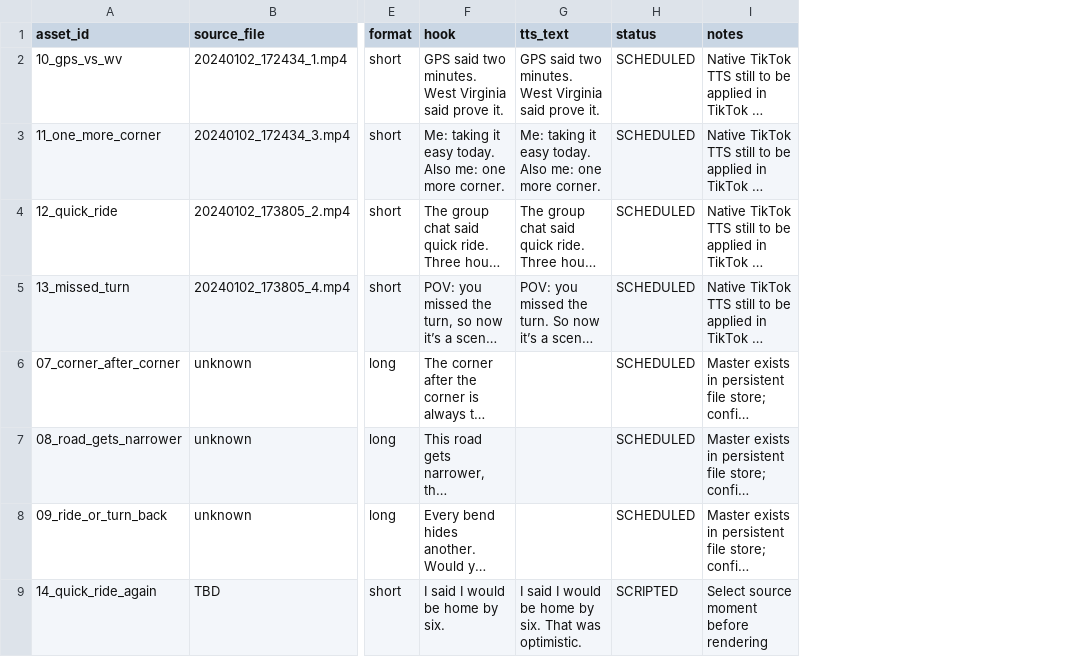
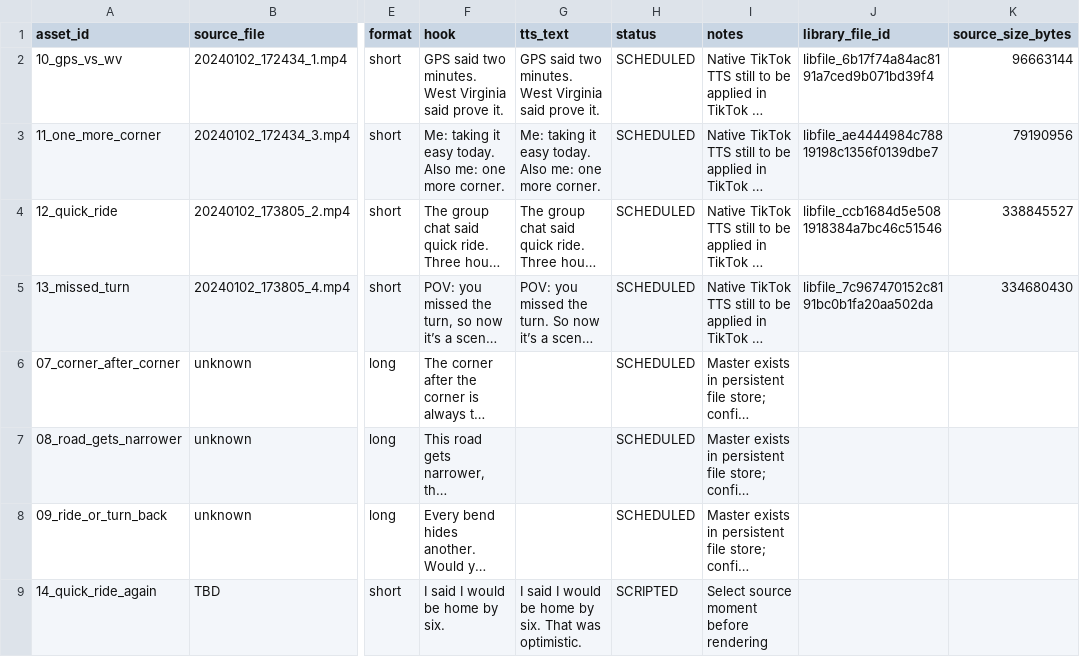
Before and after one commit to Kodi93/tiktok-riding, a CSV file: content/asset_manifest.csv, drawn as a sheet; only a part is shown, gaps mark what is left out; long unchanged cells end in …; the diff names each change by its address in the sheet, - before the commit and + after, or states it on an @@ line.

Commit message:
Link manifest cuts to Library source files

```diff
--- a/content/asset_manifest.csv
+++ b/content/asset_manifest.csv
+column J (library_file_id), rows 2-5: libfile_6b17f74a84ac8191a7ced9b071bd39f4 | libfile_ae4444984c78819198c1356f0139dbe7 | libfile_ccb1684d5e5081918384a7bc46c51546 | libfile_7c967470152c8191bc0b1fa20aa502da
+column K (source_size_bytes), rows 2-5: 96663144 | 79190956 | 338845527 | 334680430
```
